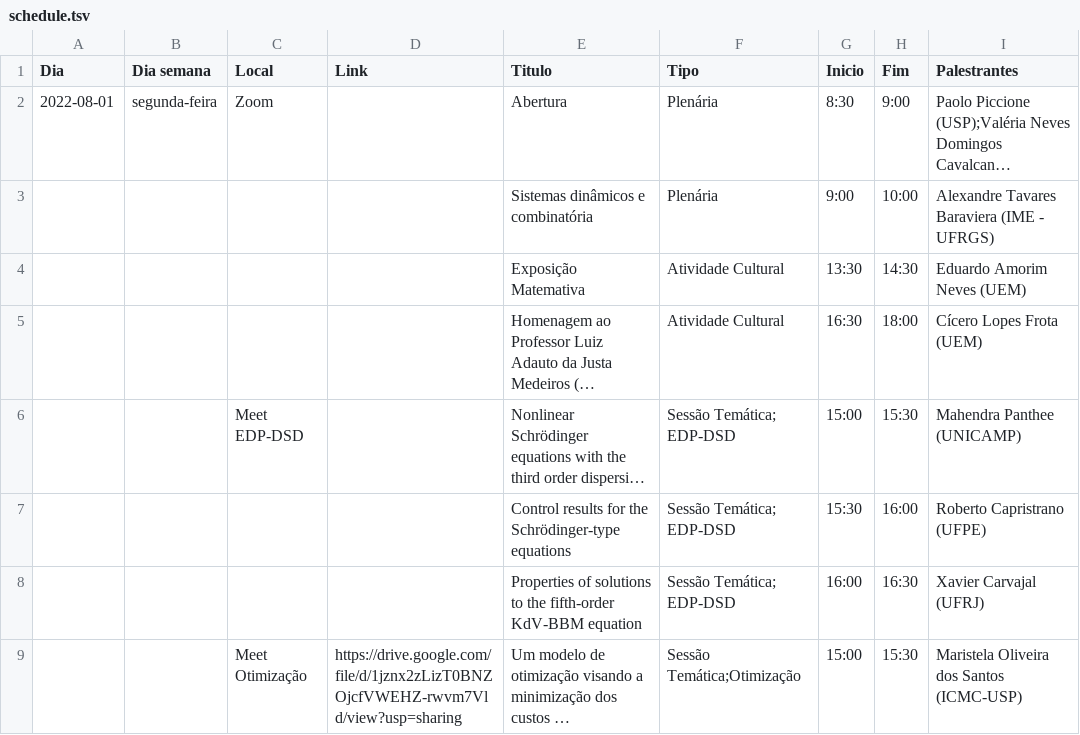
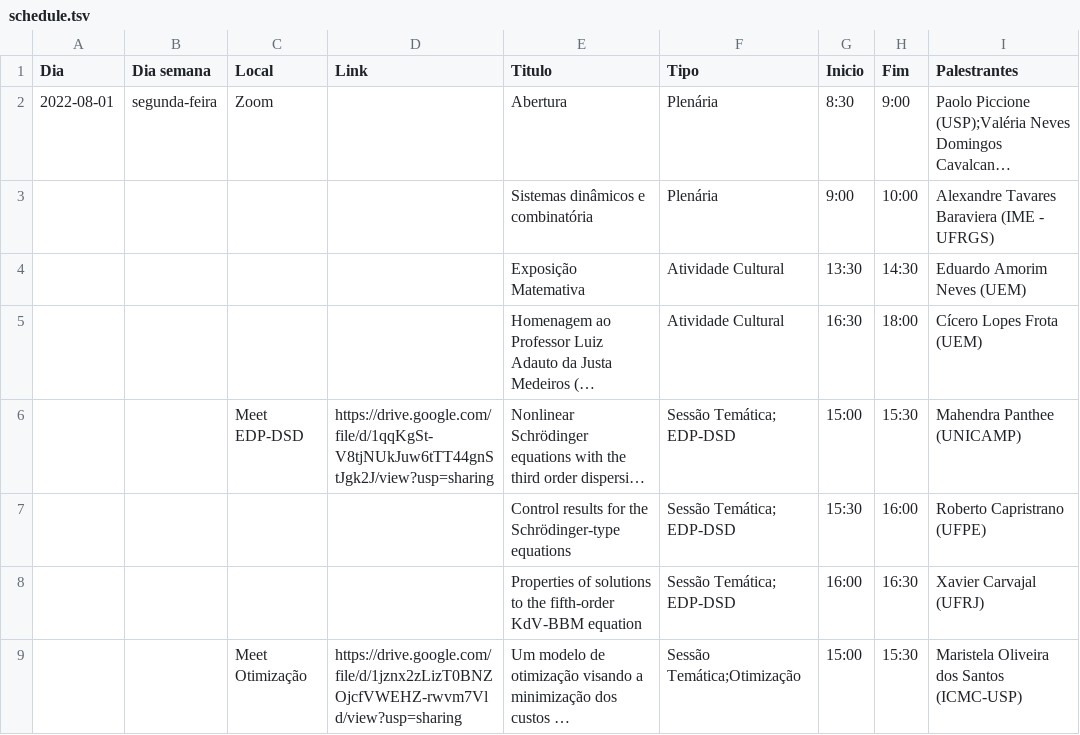
Before and after one commit to fsobral/v-coloquio-mat-regiao-sul, a TSV file: scripts/schedule.tsv, drawn as a sheet; only a part is shown; long unchanged cells end in …; the diff covers the shown part only; the diff names each change by its address in the sheet, - before the commit and + after, or states it on an @@ line.

Commit message:
Add links for EDP sessions.

```diff
--- a/scripts/schedule.tsv
+++ b/scripts/schedule.tsv
-D6 (Link): (empty)
+D6 (Link): https://drive.google.com/file/d/1qqKgSt-V8tjNUkJuw6tTT44gnStJgk2J/view?usp=sharing
```
Also changed, not shown: 4 edited cells elsewhere in this file, 10 other files.
